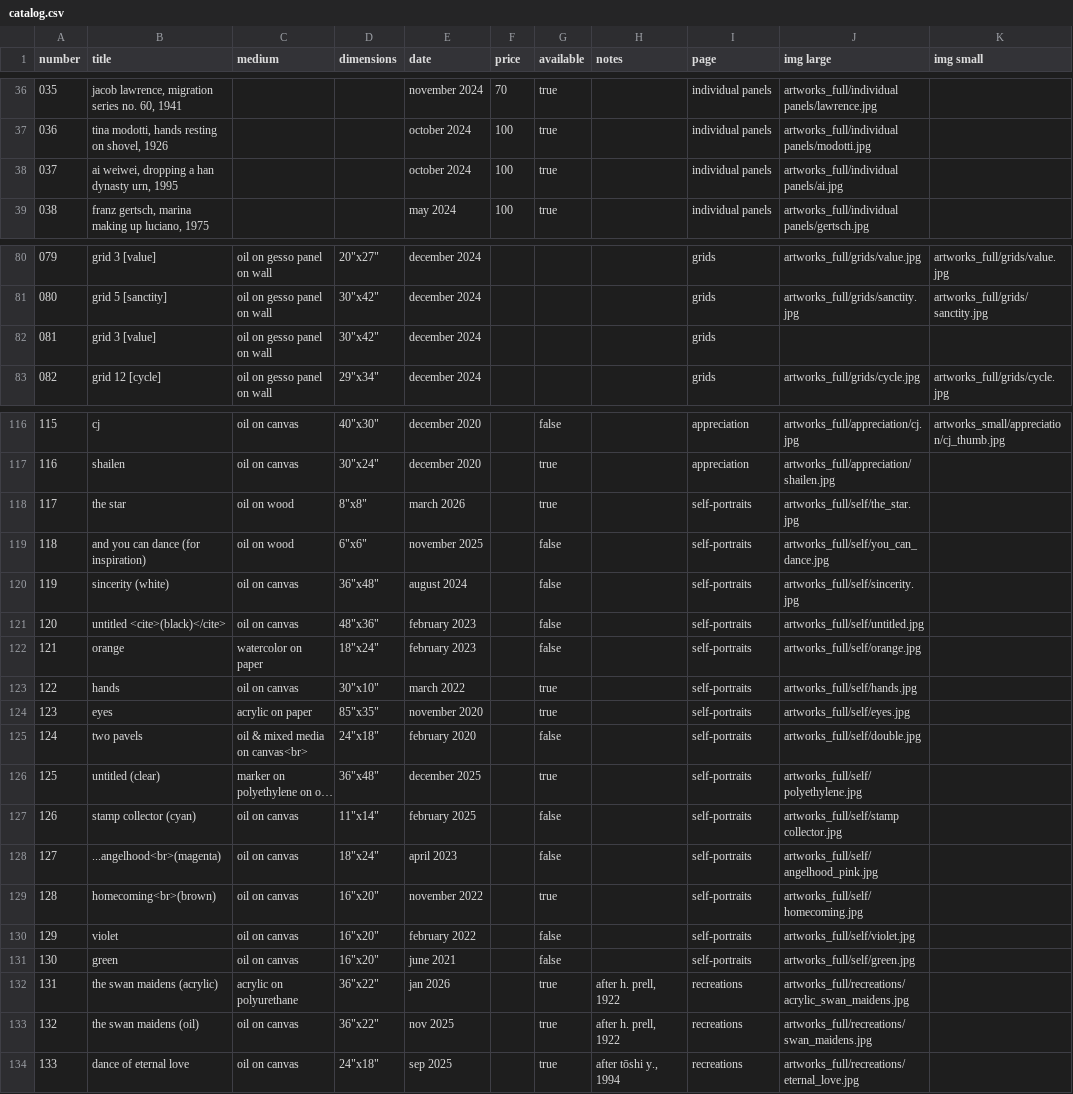
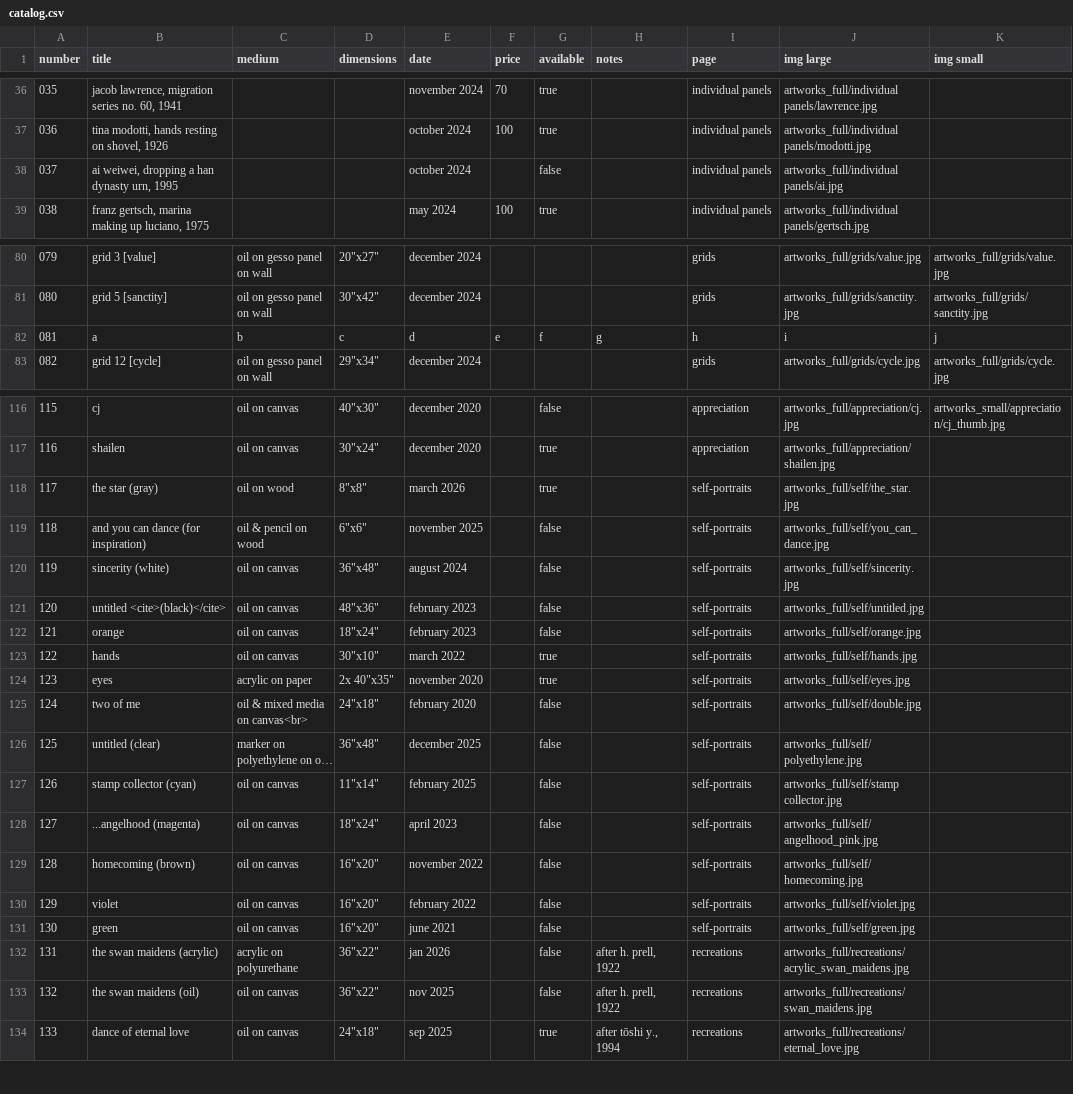
Before and after one commit to pivarshev/pivarshev.github.io, a CSV file: catalog.csv, drawn as a sheet; only a part is shown, gaps mark what is left out; long unchanged cells end in …; the diff covers the shown part only; the diff names each change by its address in the sheet, - before the commit and + after, or states it on an @@ line.

Commit message:
fixed all that stuff

```diff
--- a/catalog.csv
+++ b/catalog.csv
-F38 (price): 100
+F38 (price): (empty)
-G38 (available): true
+G38 (available): false
-B82 (title): grid 3 [value]
+B82 (title): a
-C82 (medium): oil on gesso panel on wall
+C82 (medium): b
-D82 (dimensions): 30"x42"
+D82 (dimensions): c
-E82 (date): december 2024
+E82 (date): d
-F82 (price): (empty)
+F82 (price): e
-G82 (available): (empty)
+G82 (available): f
-H82 (notes): (empty)
+H82 (notes): g
-I82 (page): grids
+I82 (page): h
-J82 (img large): (empty)
+J82 (img large): i
-K82 (img small): (empty)
+K82 (img small): j
-B118 (title): the star
+B118 (title): the star (gray)
-C119 (medium): oil on wood
+C119 (medium): oil & pencil on wood
-C122 (medium): watercolor on paper
+C122 (medium): oil on canvas
-D124 (dimensions): 85"x35"
+D124 (dimensions): 2x 40"x35"
-B125 (title): two pavels
+B125 (title): two of me
-G126 (available): true
+G126 (available): false
-B128 (title): ...angelhood<br>(magenta)
+B128 (title): ...angelhood (magenta)
-B129 (title): homecoming<br>(brown)
+B129 (title): homecoming (brown)
-G129 (available): true
+G129 (available): false
-G132:G133 (available): true
+G132:G133 (available): false
```
Also changed, not shown: 5 edited cells elsewhere in this file.
